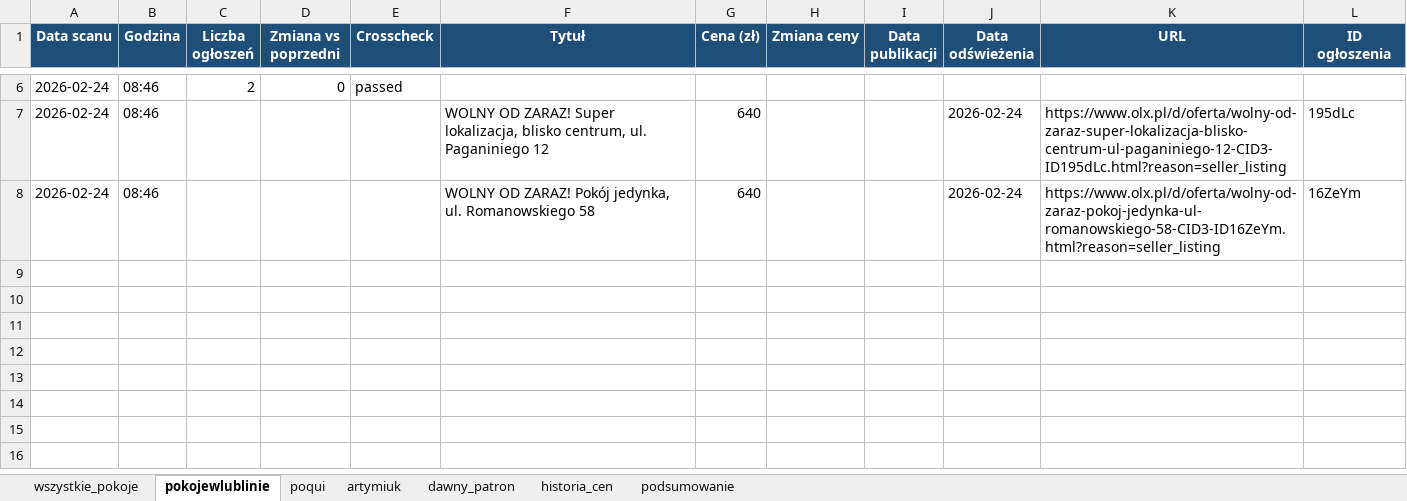
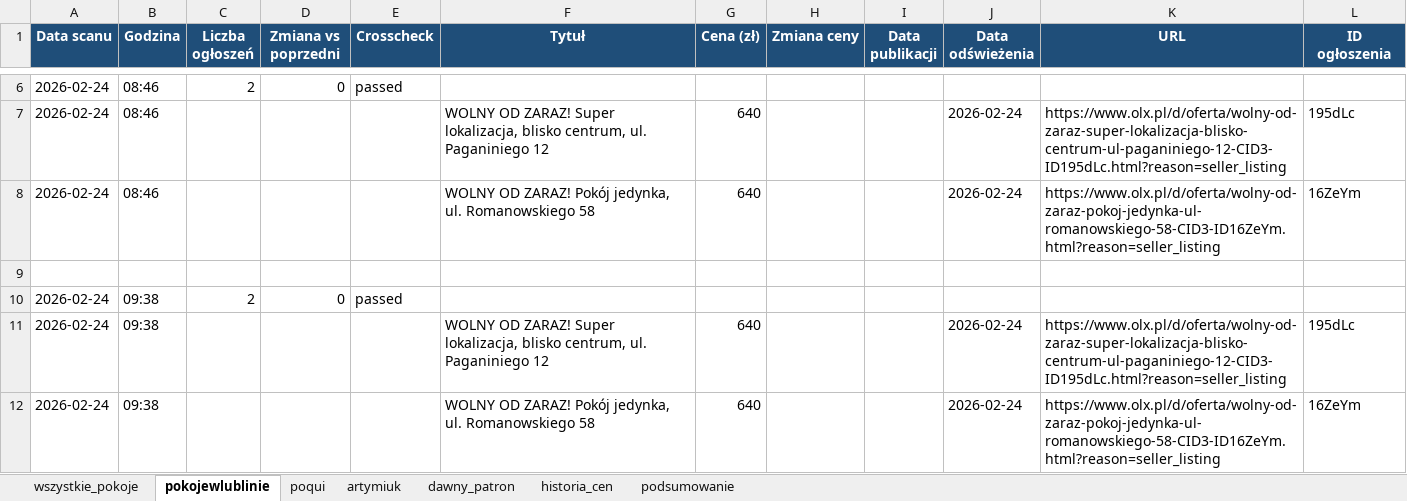
Before and after one commit to Bonaventura-EW/SZPERACZ, an Excel workbook: data/szperacz_olx.xlsx, sheet pokojewlublinie, drawn as a sheet; only a part is shown, gaps mark what is left out; values as stored, in another font and other column widths than the file's, no borders; the diff names each change by its address in the sheet, - before the commit and + after, or states it on an @@ line.

```diff
--- a/data/szperacz_olx.xlsx (sheet pokojewlublinie)
+++ b/data/szperacz_olx.xlsx (sheet pokojewlublinie)
+row 9: (empty)
+row 10: 2026-02-24 | 09:38 | 2 | 0 | passed
+row 11: 2026-02-24 | 09:38 |  |  |  | WOLNY OD ZARAZ! Super lokalizacja, blisko centrum, ul. Paganiniego 12 | 640 |  |  | 2026-02-24 | https://www.olx.pl/d/oferta/wolny-od-zaraz-super-lokalizacja-blisko-centrum-ul-paganiniego-12-CID3-ID195dLc.html?reason=seller_listing | 195dLc
+row 12: 2026-02-24 | 09:38 |  |  |  | WOLNY OD ZARAZ! Pokój jedynka, ul. Romanowskiego 58 | 640 |  |  | 2026-02-24 | https://www.olx.pl/d/oferta/wolny-od-zaraz-pokoj-jedynka-ul-romanowskiego-58-CID3-ID16ZeYm.html?reason=seller_listing | 16ZeYm
```
Also changed, not shown: sheet historia_cen, sheet wszystkie_pokoje, sheet poqui, sheet dawny_patron, sheet podsumowanie, sheet artymiuk, 1 other file.
